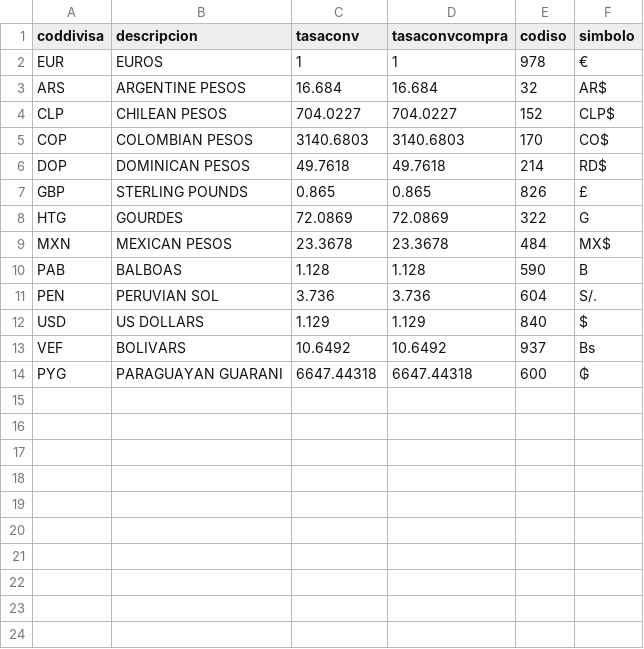
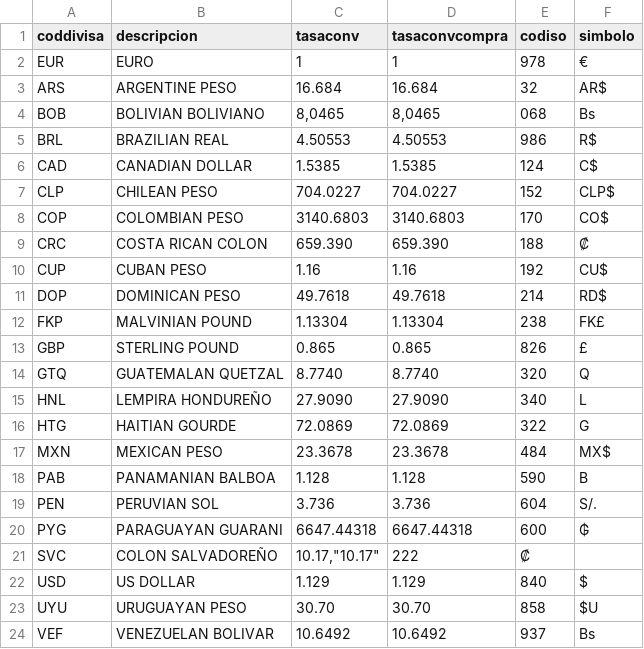
Before and after one commit to nature613/facturascripts, a CSV file: Core/Data/Lang/EN/divisas.csv, drawn as a sheet; removed rows and columns are numbered as before the commit, all else as after; the diff names each change by its address in the sheet, - before the commit and + after, or states it on an @@ line.

```diff
--- a/Core/Data/Lang/EN/divisas.csv
+++ b/Core/Data/Lang/EN/divisas.csv
-B2 (descripcion): EUROS
+B2 (descripcion): EURO
-B3 (descripcion): ARGENTINE PESOS
+B3 (descripcion): ARGENTINE PESO
+row 4: BOB | BOLIVIAN BOLIVIANO | 8,0465 | 8,0465 | 068 | Bs
+row 5: BRL | BRAZILIAN REAL | 4.50553 | 4.50553 | 986 | R$
+row 6: CAD | CANADIAN DOLLAR | 1.5385 | 1.5385 | 124 | C$
-B7 (descripcion): CHILEAN PESOS
+B7 (descripcion): CHILEAN PESO
-B8 (descripcion): COLOMBIAN PESOS
+B8 (descripcion): COLOMBIAN PESO
+row 9: CRC | COSTA RICAN COLON | 659.390 | 659.390 | 188 | ₡
+row 10: CUP | CUBAN PESO | 1.16 | 1.16 | 192 | CU$
-B11 (descripcion): DOMINICAN PESOS
+B11 (descripcion): DOMINICAN PESO
+row 12: FKP | MALVINIAN POUND | 1.13304 | 1.13304 | 238 | FK£
-B13 (descripcion): STERLING POUNDS
+B13 (descripcion): STERLING POUND
+row 14: GTQ | GUATEMALAN QUETZAL | 8.7740 | 8.7740 | 320 | Q
+row 15: HNL | LEMPIRA HONDUREÑO | 27.9090 | 27.9090 | 340 | L
-B16 (descripcion): GOURDES
+B16 (descripcion): HAITIAN GOURDE
-B17 (descripcion): MEXICAN PESOS
+B17 (descripcion): MEXICAN PESO
-B18 (descripcion): BALBOAS
+B18 (descripcion): PANAMANIAN BALBOA
-row 12: USD | US DOLLARS | 1.129 | 1.129 | 840 | $
-row 13: VEF | BOLIVARS | 10.6492 | 10.6492 | 937 | Bs
+row 21: SVC | COLON SALVADOREÑO | 10.17,"10.17" | 222 | ₡
+row 22: USD | US DOLLAR | 1.129 | 1.129 | 840 | $
+row 23: UYU | URUGUAYAN PESO | 30.70 | 30.70 | 858 | $U
+row 24: VEF | VENEZUELAN BOLIVAR | 10.6492 | 10.6492 | 937 | Bs
```
Also changed, not shown: Core/Data/Lang/ES/divisas.csv.
